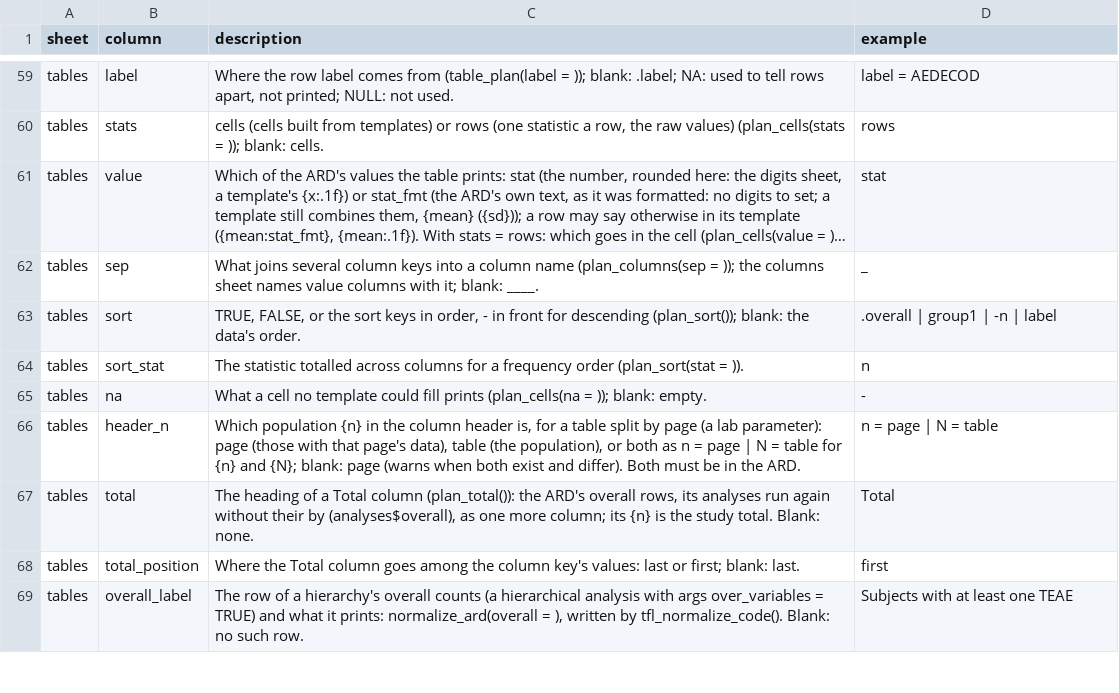
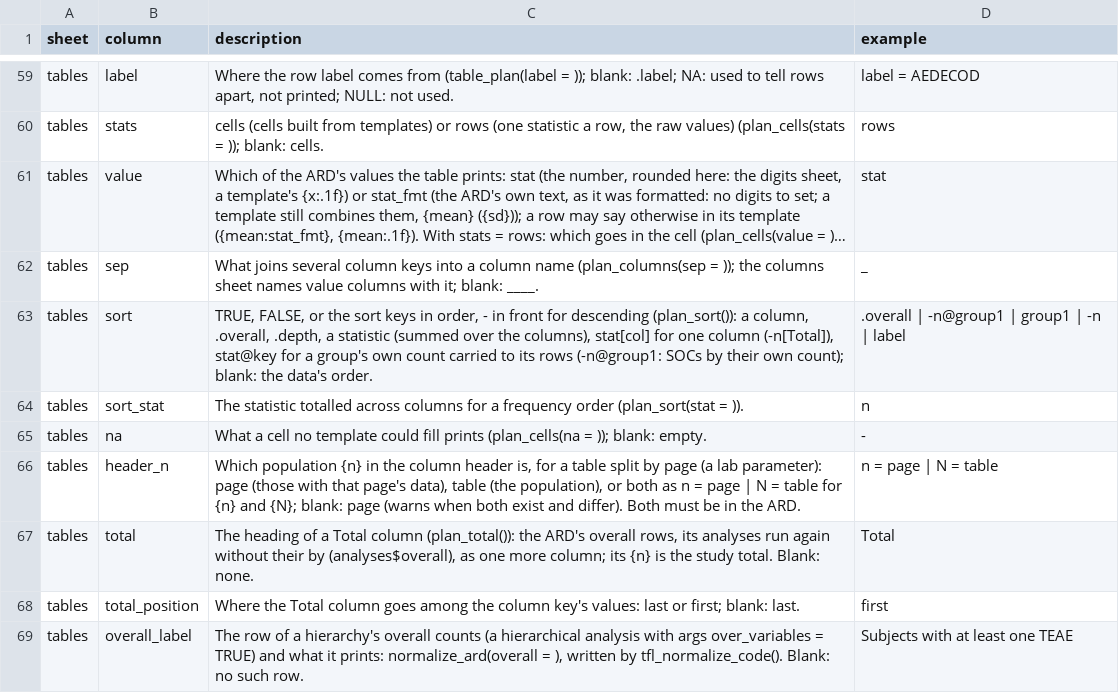
Before and after one commit to ichirio/tflspec, a CSV file: inst/spec/columns.csv, drawn as a sheet; only a part is shown, gaps mark what is left out; long unchanged cells end in …; the diff names each change by its address in the sheet, - before the commit and + after, or states it on an @@ line.

```diff
--- a/inst/spec/columns.csv
+++ b/inst/spec/columns.csv
-C63 (description): …for descending (plan_sort()); blank: the…
+C63 (description): …for descending (plan_sort()): a column, .overall, .depth, a statistic (summed over the columns), stat[col] for one column (-n[Total]), stat@key for a group's own count carried to its rows (-n@group1: SOCs by their own count); blank: the…
-D63 (example): .overall | group1 | -n | label
+D63 (example): .overall | -n@group1 | group1 | -n | label
```
